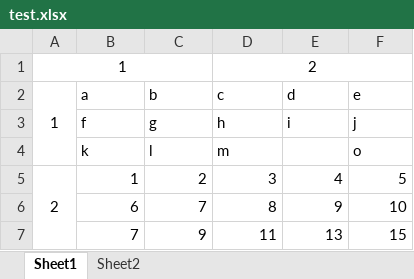
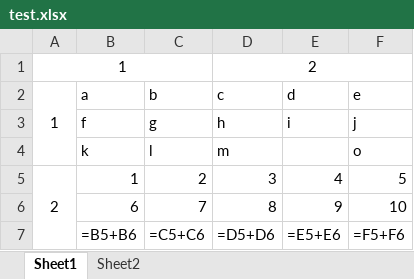
Before and after one commit to OptimisticPessimist/transfer_excel_file, an Excel workbook: data/test.xlsx, sheet Sheet1, drawn as a sheet; values as stored, in another font and other column widths than the file's, no borders; formulas without a stored value are shown as written; removed rows and columns are numbered as before the commit, all else as after; the diff names each change by its address in the sheet, - before the commit and + after, or states it on an @@ line.

```diff
--- a/data/test.xlsx (sheet Sheet1)
+++ b/data/test.xlsx (sheet Sheet1)
-row 7:  | 7 | 9 | 11 | 13 | 15
+row 7:  | =B5+B6 | =C5+C6 | =D5+D6 | =E5+E6 | =F5+F6
```
Also changed, not shown: sheet Sheet2, 1 other file.
